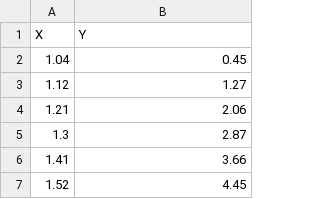
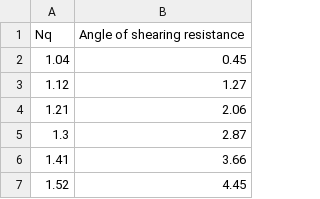
Before and after one commit to mmoscode/Nq, a CSV file: Nq.csv, drawn as a sheet; only a part is shown.

Commit message:
Update Nq.csv

```diff
--- a/Nq.csv
+++ b/Nq.csv
@@ -1,2 +1,2 @@
-X,Y
+Nq,Angle of shearing resistance
 1.04,0.45
```
